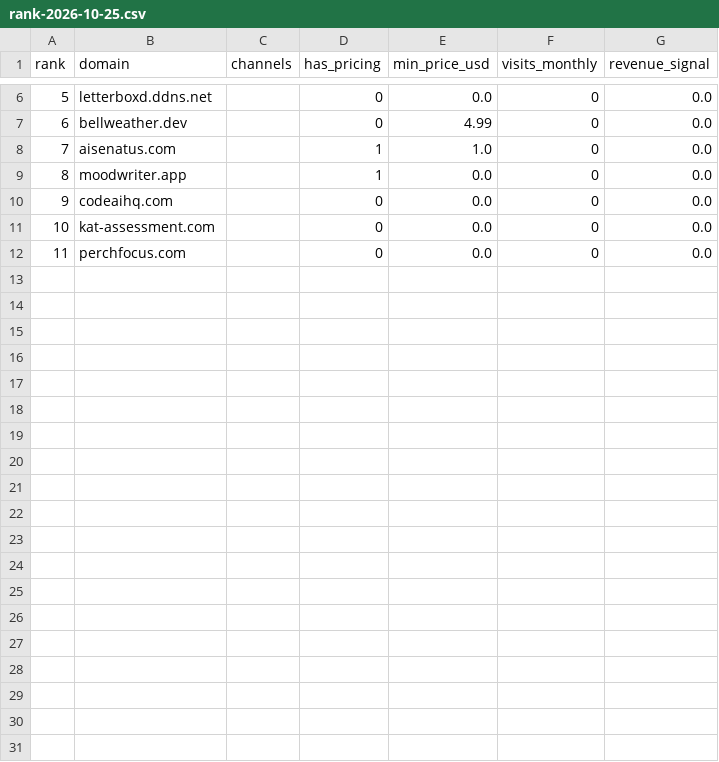
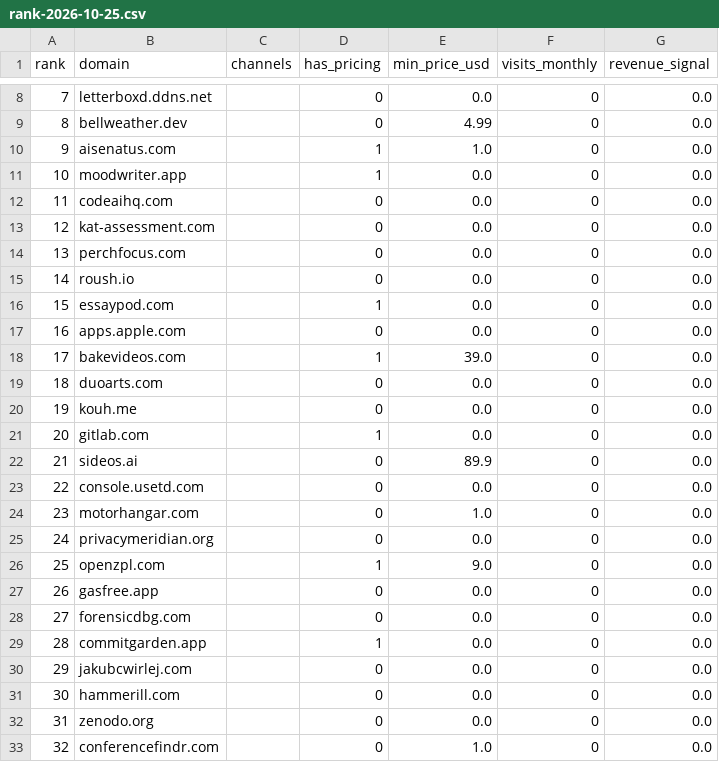
Before and after one commit to zhangmingjava/ai-station-intel, a CSV file: data/rank-2026-10-25.csv, drawn as a sheet; only a part is shown, gaps mark what is left out; the diff covers the shown part only; the diff names each change by its address in the sheet, - before the commit and + after, or states it on an @@ line.

Commit message:
weekly data update 2026-10-25

```diff
--- a/data/rank-2026-10-25.csv
+++ b/data/rank-2026-10-25.csv
@@ column A (rank) renumbered between rows 4 and 14 @@
+row 15: 14 | roush.io |  | 0 | 0.0 | 0 | 0.0
+row 16: 15 | essaypod.com |  | 1 | 0.0 | 0 | 0.0
+row 17: 16 | apps.apple.com |  | 0 | 0.0 | 0 | 0.0
+row 18: 17 | bakevideos.com |  | 1 | 39.0 | 0 | 0.0
+row 19: 18 | duoarts.com |  | 0 | 0.0 | 0 | 0.0
+row 20: 19 | kouh.me |  | 0 | 0.0 | 0 | 0.0
+row 21: 20 | gitlab.com |  | 1 | 0.0 | 0 | 0.0
+row 22: 21 | sideos.ai |  | 0 | 89.9 | 0 | 0.0
+row 23: 22 | console.usetd.com |  | 0 | 0.0 | 0 | 0.0
+row 24: 23 | motorhangar.com |  | 0 | 1.0 | 0 | 0.0
+row 25: 24 | privacymeridian.org |  | 0 | 0.0 | 0 | 0.0
+row 26: 25 | openzpl.com |  | 1 | 9.0 | 0 | 0.0
+row 27: 26 | gasfree.app |  | 0 | 0.0 | 0 | 0.0
+row 28: 27 | forensicdbg.com |  | 0 | 0.0 | 0 | 0.0
+row 29: 28 | commitgarden.app |  | 1 | 0.0 | 0 | 0.0
+row 30: 29 | jakubcwirlej.com |  | 0 | 0.0 | 0 | 0.0
+row 31: 30 | hammerill.com |  | 0 | 0.0 | 0 | 0.0
+row 32: 31 | zenodo.org |  | 0 | 0.0 | 0 | 0.0
+row 33: 32 | conferencefindr.com |  | 0 | 1.0 | 0 | 0.0
```
Also changed, not shown: 11 added rows elsewhere in this file, 5 other files.
